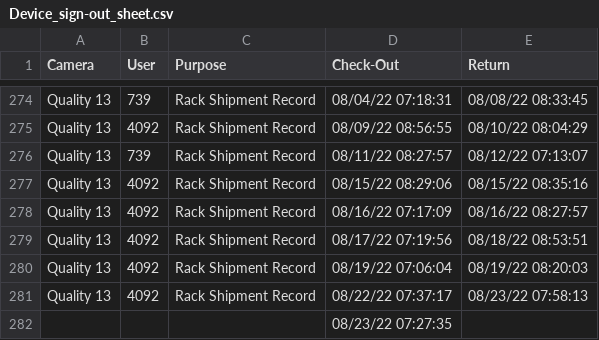
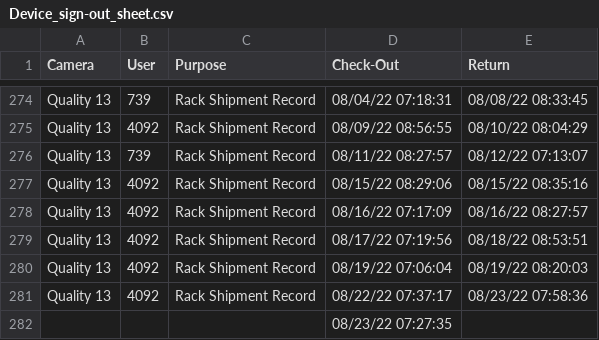
Before and after one commit to luxlp/camera_check_in, a CSV file: Device_sign-out_sheet.csv, drawn as a sheet; only a part is shown, gaps mark what is left out.

Commit message:
heads/main

```diff
--- a/Device_sign-out_sheet.csv
+++ b/Device_sign-out_sheet.csv
@@ -280,3 +280,3 @@ Quality 13,4092,Rack Shipment Record,08/17/22 07:19:56,08/18/22 08:53:51
 Quality 13,4092,Rack Shipment Record,08/19/22 07:06:04,08/19/22 08:20:03
-Quality 13,4092,Rack Shipment Record,08/22/22 07:37:17,08/23/22 07:58:13
+Quality 13,4092,Rack Shipment Record,08/22/22 07:37:17,08/23/22 07:58:36
 ,,,08/23/22 07:27:35,
```
